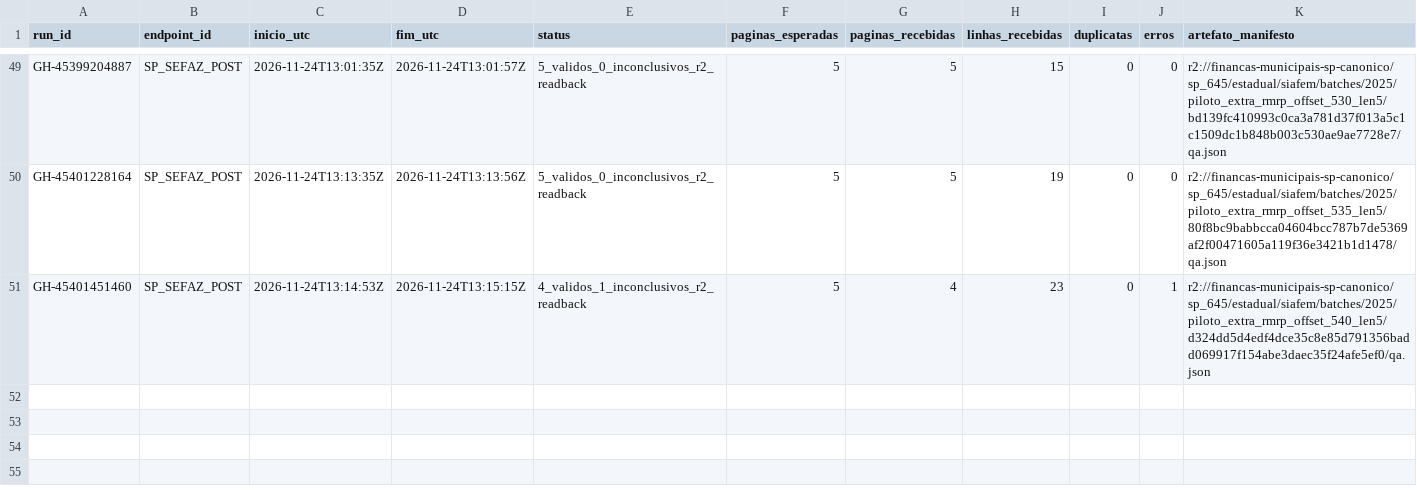
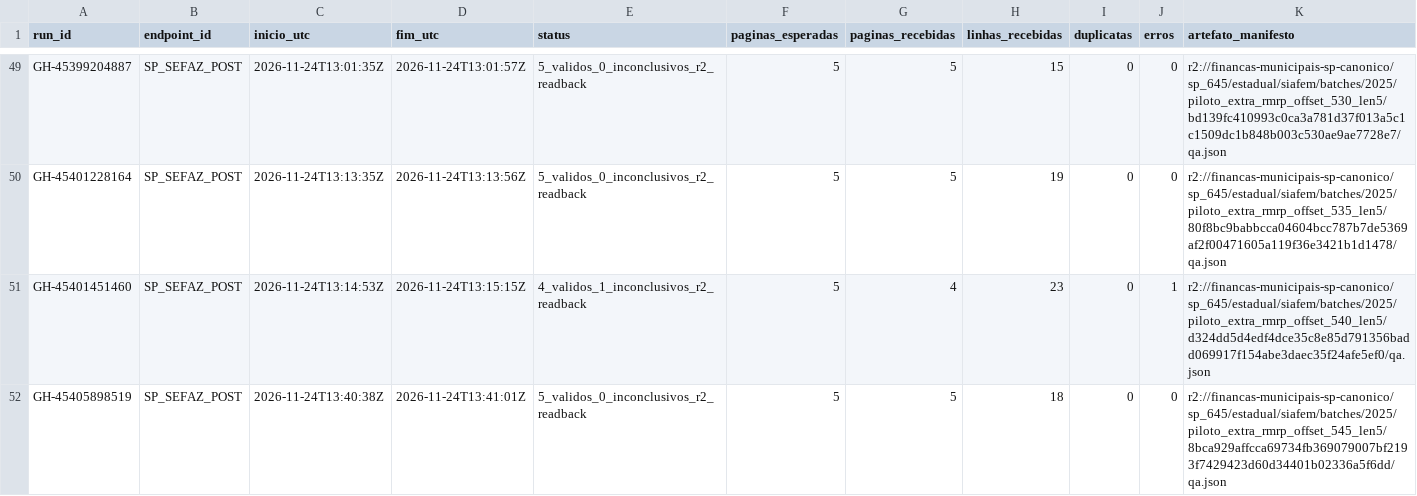
Before and after one commit to hilaliskandar/mapa_do_tesouro, a CSV file: governance/controls/investimentos_sp645/execucoes.csv, drawn as a sheet; only a part is shown, gaps mark what is left out.

Commit message:
governance: registrar SIAFEM 2025 offset545 com QA no R2

```diff
--- a/governance/controls/investimentos_sp645/execucoes.csv
+++ b/governance/controls/investimentos_sp645/execucoes.csv
@@ -51 +51,2 @@ GH-45401228164;SP_SEFAZ_POST;2026-11-24T13:13:35Z;2026-11-24T13:13:56Z;5_validos
 GH-45401451460;SP_SEFAZ_POST;2026-11-24T13:14:53Z;2026-11-24T13:15:15Z;4_validos_1_inconclusivos_r2_readback;5;4;23;0;1;r2://financas-municipais-sp-canonico/sp_645/estadual/siafem/batches/2025/piloto_extra_rmrp_offset_540_len5/d324dd5d4edf4dce35c8e85d791356badd069917f154abe3daec35f24afe5ef0/qa.json
+GH-45405898519;SP_SEFAZ_POST;2026-11-24T13:40:38Z;2026-11-24T13:41:01Z;5_validos_0_inconclusivos_r2_readback;5;5;18;0;0;r2://financas-municipais-sp-canonico/sp_645/estadual/siafem/batches/2025/piloto_extra_rmrp_offset_545_len5/8bca929affcca69734fb369079007bf2193f7429423d60d34401b02336a5f6dd/qa.json
```
